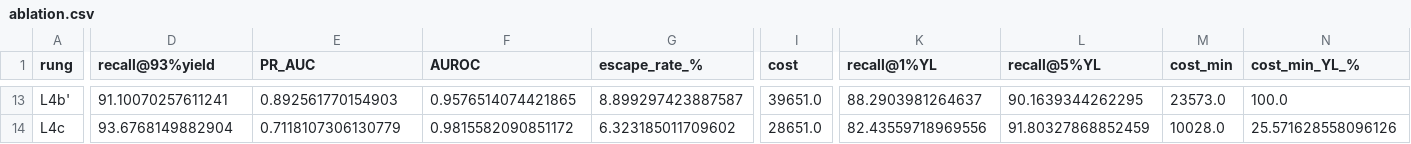
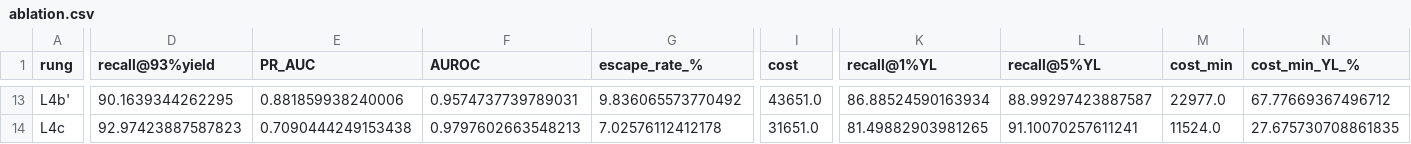
Before and after one commit to Mihir1107/Aabhas, a CSV file: results/ablation.csv, drawn as a sheet; only a part is shown, gaps mark what is left out; the diff covers the shown part only; the diff names each change by its address in the sheet, - before the commit and + after, or states it on an @@ line.

```diff
--- a/results/ablation.csv
+++ b/results/ablation.csv
-D13 (recall@93%yield): 91.10070257611241
+D13 (recall@93%yield): 90.1639344262295
-E13 (PR_AUC): 0.892561770154903
+E13 (PR_AUC): 0.881859938240006
-F13 (AUROC): 0.9576514074421865
+F13 (AUROC): 0.9574737739789031
-G13 (escape_rate_%): 8.899297423887587
+G13 (escape_rate_%): 9.836065573770492
-I13 (cost): 39651.0
+I13 (cost): 43651.0
-K13 (recall@1%YL): 88.2903981264637
+K13 (recall@1%YL): 86.88524590163934
-L13 (recall@5%YL): 90.1639344262295
+L13 (recall@5%YL): 88.99297423887587
-M13 (cost_min): 23573.0
+M13 (cost_min): 22977.0
-N13 (cost_min_YL_%): 100.0
+N13 (cost_min_YL_%): 67.77669367496712
-D14 (recall@93%yield): 93.6768149882904
+D14 (recall@93%yield): 92.97423887587823
-E14 (PR_AUC): 0.7118107306130779
+E14 (PR_AUC): 0.7090444249153438
-F14 (AUROC): 0.9815582090851172
+F14 (AUROC): 0.9797602663548213
-G14 (escape_rate_%): 6.323185011709602
+G14 (escape_rate_%): 7.02576112412178
-I14 (cost): 28651.0
+I14 (cost): 31651.0
-K14 (recall@1%YL): 82.43559718969556
+K14 (recall@1%YL): 81.49882903981265
-L14 (recall@5%YL): 91.80327868852459
+L14 (recall@5%YL): 91.10070257611241
-M14 (cost_min): 10028.0
+M14 (cost_min): 11524.0
-N14 (cost_min_YL_%): 25.571628558096126
+N14 (cost_min_YL_%): 27.675730708861835
```
Also changed, not shown: 80 edited cells elsewhere in this file, results/all_methods.csv, results/estimator_comparison.csv, 27 other files.
